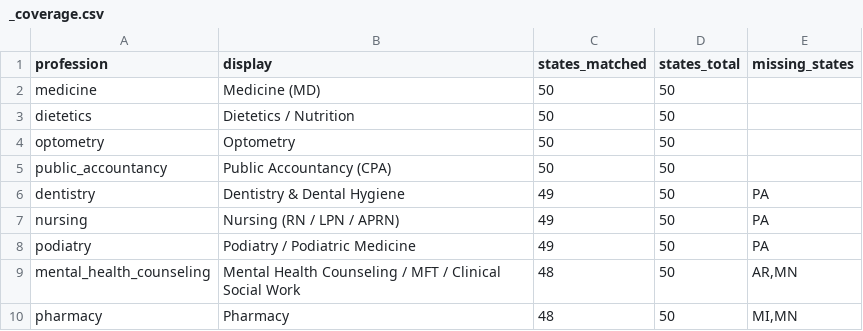
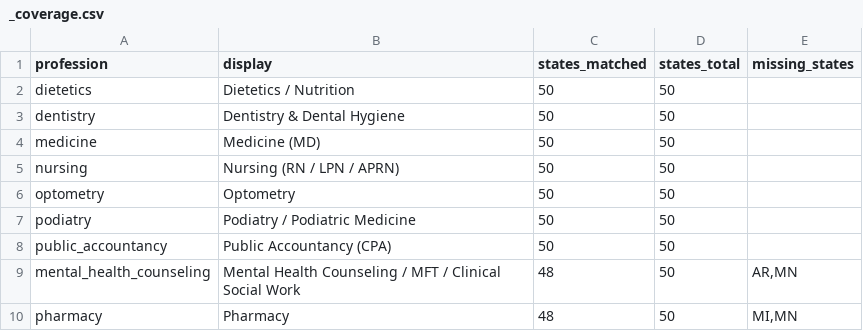
Before and after one commit to recodingamerica/licensure-comparison-tool, a CSV file: pipeline/results/profession_index/_coverage.csv, drawn as a sheet; only a part is shown.

Commit message:
#25/#26: PA dentistry, podiatry, nursing + dietetics keep-list + multi-act support
Extends the published-7 PA coverage:
- dentistry: The Dental Law (Act 76 of 1933 → 1933/0/0076). Standalone. 12/30
  fields, evidence 43/0.
- podiatry: Podiatry Practice Act (Act 375 of 1955 session → 1955/0/0375;
  signed 1956 but keyed to the 1955 session in the URL). Standalone. 7/36, 34/0.
- nursing: two acts — Professional Nursing Law (1951/0/0069, RN/APRN) + Practical
  Nurse Law (1955/0/0376, LPN). 12/29, 45/0.

Mechanism additions:
- pull_text PA branch now pulls multiple acts per profession (url + every PA URL
  in section_url_list), for professions that span >1 act (nursing).
- pa_keep_sections: scope an embedded profession to its own sections within a
  shared act. Applied to dietetics (Nursing Law → 21 LDN + act-wide-admin
  sections, dropping §3/§4/§8.1-8.9 nursing scope + nursing education/CE +
  repealed stubs). Threaded through match_profession + pull_text. Dietetics
  re-extracted: 8/30, 39/0, regulatory_model=voluntary_certification (title
  protection — §3.1 protects the "L.D.N." title, not the practice).

All four PA records: 0 unverified evidence, § citations resolving to the act page.

```diff
--- a/pipeline/results/profession_index/_coverage.csv
+++ b/pipeline/results/profession_index/_coverage.csv
@@ -1,9 +1,9 @@
 profession,display,states_matched,states_total,missing_states
+dietetics,Dietetics / Nutrition,50,50,
+dentistry,Dentistry & Dental Hygiene,50,50,
 medicine,Medicine (MD),50,50,
-dietetics,Dietetics / Nutrition,50,50,
+nursing,Nursing (RN / LPN / APRN),50,50,
 optometry,Optometry,50,50,
+podiatry,Podiatry / Podiatric Medicine,50,50,
 public_accountancy,Public Accountancy (CPA),50,50,
-dentistry,Dentistry & Dental Hygiene,49,50,PA
-nursing,Nursing (RN / LPN / APRN),49,50,PA
-podiatry,Podiatry / Podiatric Medicine,49,50,PA
 mental_health_counseling,Mental Health Counseling / MFT / Clinical Social Work,48,50,"AR,MN"
```
Also changed, not shown: 38 other files.
